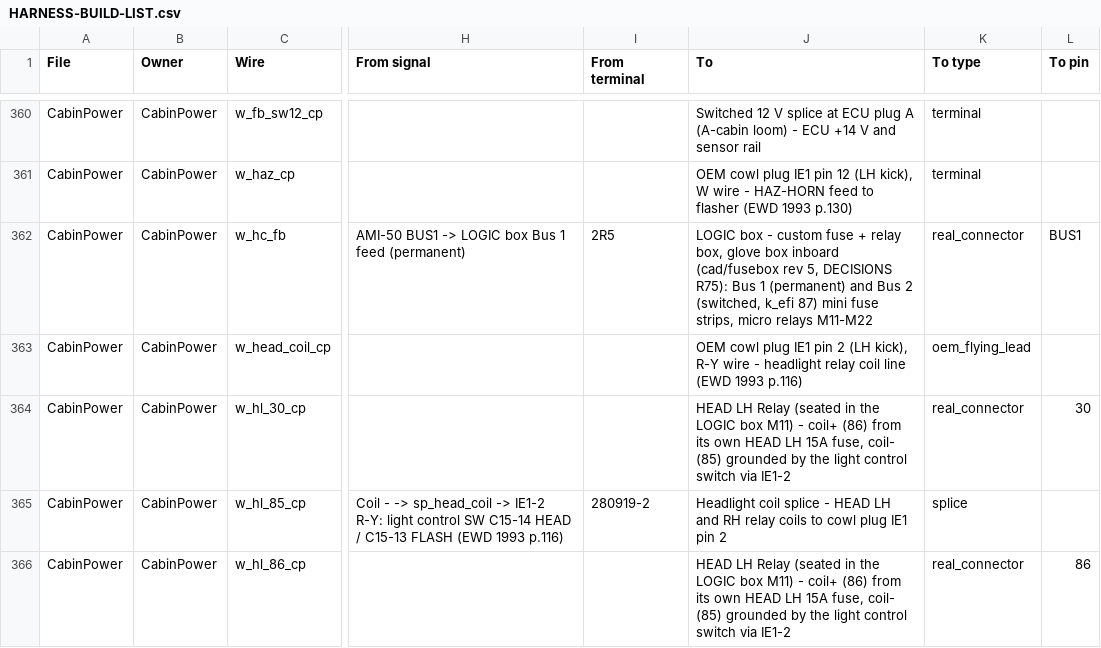
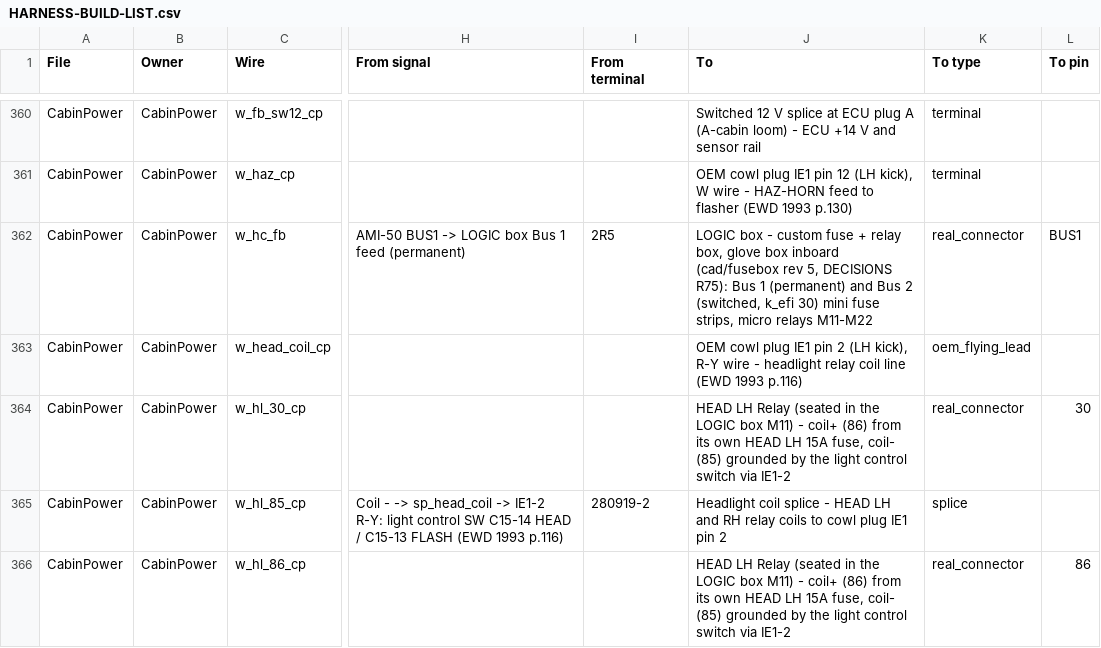
Before and after one commit to living-relation/st185-link-ecu-config, a CSV file: docs/harness/HARNESS-BUILD-LIST.csv, drawn as a sheet; only a part is shown, gaps mark what is left out; the diff covers the shown part only; the diff names each change by its address in the sheet, - before the commit and + after, or states it on an @@ line.

```diff
--- a/docs/harness/HARNESS-BUILD-LIST.csv
+++ b/docs/harness/HARNESS-BUILD-LIST.csv
-J362 (To): …(switched, k_efi 87) mini fuse…
+J362 (To): …(switched, k_efi 30) mini fuse…
```
Also changed, not shown: 1 added row, 1 removed row and 99 edited cells elsewhere in this file, 16 other files.
